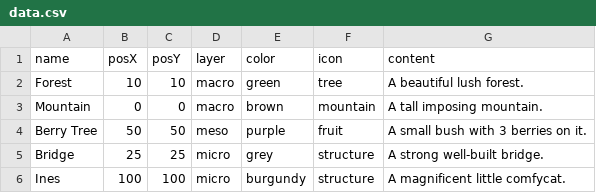
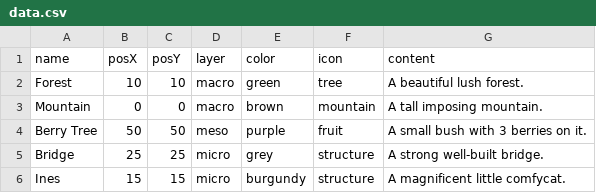
Before and after one commit to MChapeland/mchapeland.github.io, a CSV file: data.csv, drawn as a sheet.

Commit message:
test

```diff
--- a/data.csv
+++ b/data.csv
@@ -5,2 +5,2 @@ name,posX,posY,layer,color,icon,content
 "Bridge",25,25,micro,grey,structure,"A strong well-built bridge."
-"Ines",100,100,micro,burgundy,structure,"A magnificent little comfycat."
+"Ines",15,15,micro,burgundy,structure,"A magnificent little comfycat."
```
